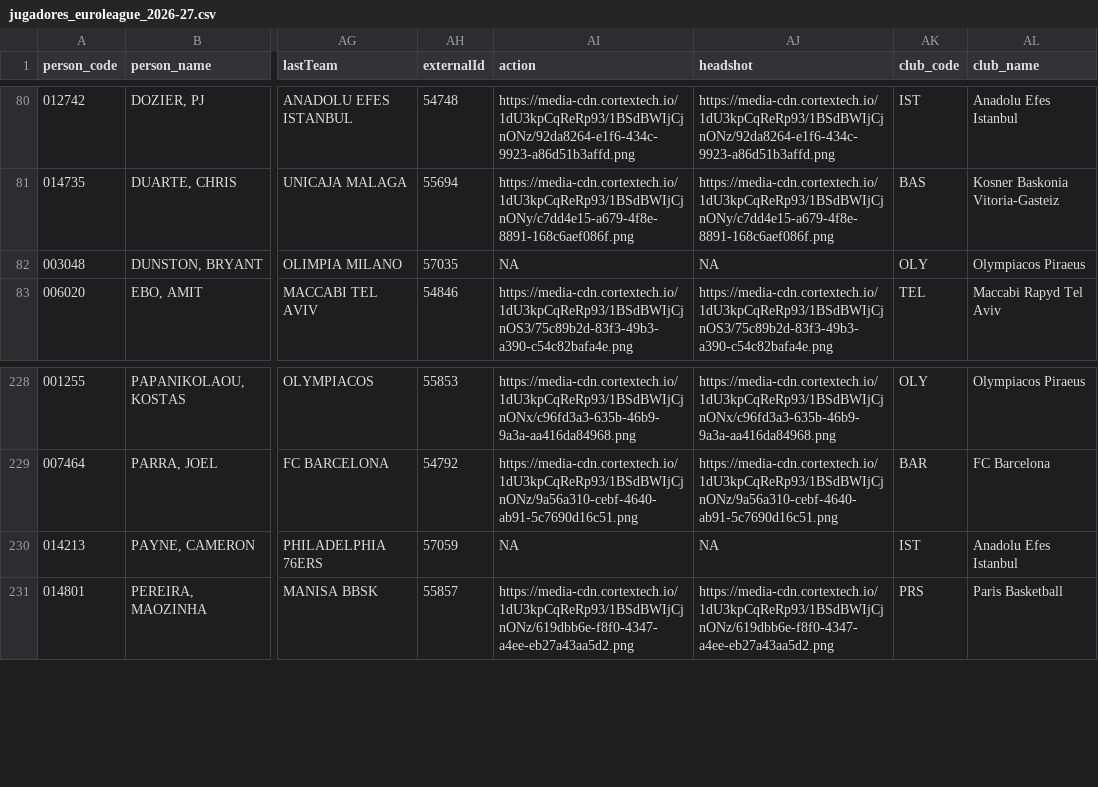
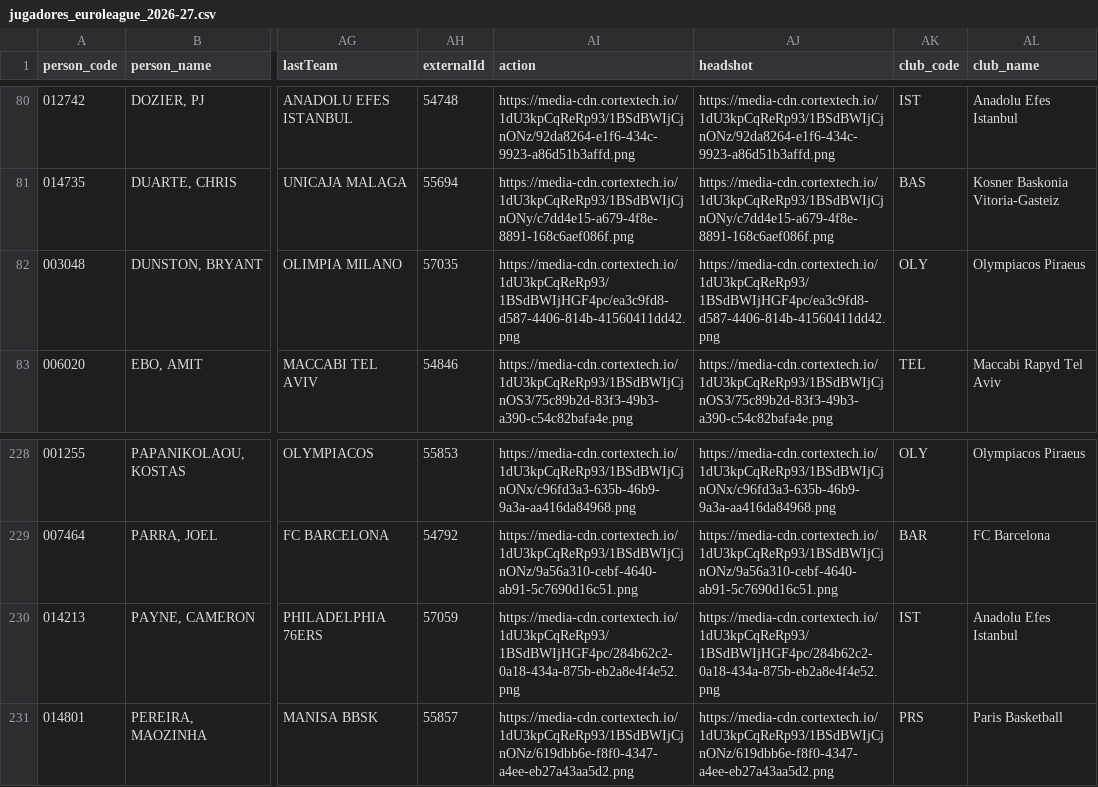
Before and after one commit to IvoVillanueva/EUROLIGAS, a CSV file: data/jugadores_euroleague_2026-27.csv, drawn as a sheet; only a part is shown, gaps mark what is left out; the diff names each change by its address in the sheet, - before the commit and + after, or states it on an @@ line.

```diff
--- a/data/jugadores_euroleague_2026-27.csv
+++ b/data/jugadores_euroleague_2026-27.csv
-AI82 (action): NA
+AI82 (action): https://media-cdn.cortextech.io/1dU3kpCqReRp93/1BSdBWIjHGF4pc/ea3c9fd8-d587-4406-814b-41560411dd42.png
-AJ82 (headshot): NA
+AJ82 (headshot): https://media-cdn.cortextech.io/1dU3kpCqReRp93/1BSdBWIjHGF4pc/ea3c9fd8-d587-4406-814b-41560411dd42.png
-AI230 (action): NA
+AI230 (action): https://media-cdn.cortextech.io/1dU3kpCqReRp93/1BSdBWIjHGF4pc/284b62c2-0a18-434a-875b-eb2a8e4f4e52.png
-AJ230 (headshot): NA
+AJ230 (headshot): https://media-cdn.cortextech.io/1dU3kpCqReRp93/1BSdBWIjHGF4pc/284b62c2-0a18-434a-875b-eb2a8e4f4e52.png
```
Also changed, not shown: data/euroleague_team_stats_opponentsAdvanced_2026-27.csv, data/euroleague_team_stats_opponentsTraditional_2026-27.csv, 1 other file.
